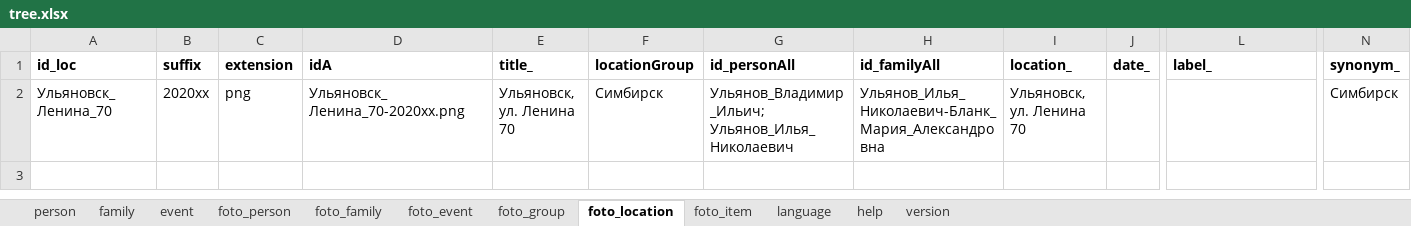
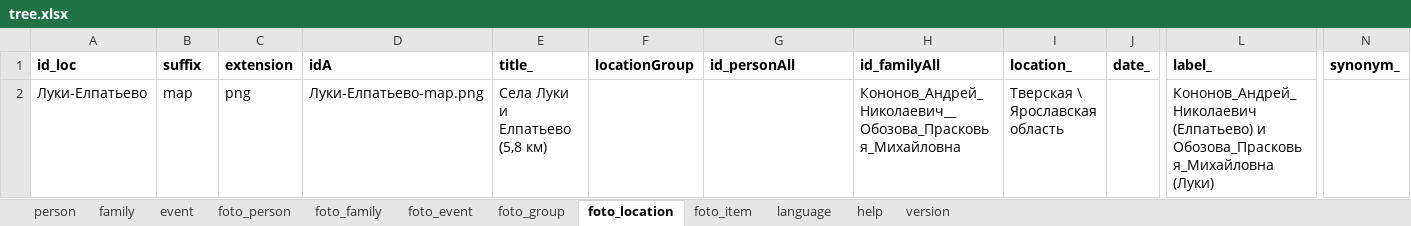
Before and after one commit to bpmbpm/family-tree, an Excel workbook: ver6/tree.xlsx, sheet foto_location, drawn as a sheet; only a part is shown, gaps mark what is left out; values as stored, in another font and other column widths than the file's, no borders; removed rows and columns are numbered as before the commit, all else as after; rows hold the shown columns only; the diff names each change by its address in the sheet, - before the commit and + after, or states it on an @@ line.

Commit message:
Add files via upload

```diff
--- a/ver6/tree.xlsx (sheet foto_location)
+++ b/ver6/tree.xlsx (sheet foto_location)
-row 2: Ульяновск_ Ленина_70 | 2020хх | png | Ульяновск_ Ленина_70-2020хх.png | Ульяновск, ул. Ленина 70 | Симбирск | Ульянов_Владимир_Ильич; Ульянов_Илья_Николаевич | Ульянов_Илья_Николаевич-Бланк_Мария_Александровна | Ульяновск, ул. Ленина 70 |  |  | Симбирск
+row 2: Луки-Елпатьево | map | png | Луки-Елпатьево-map.png | Села Луки и Елпатьево (5,8 км) |  |  | Кононов_Андрей_Николаевич__Обозова_Прасковья_Михайловна | Тверская \ Ярославская область |  | Кононов_Андрей_Николаевич (Елпатьево) и Обозова_Прасковья_Михайловна (Луки)
```
Also changed, not shown: sheet person.
